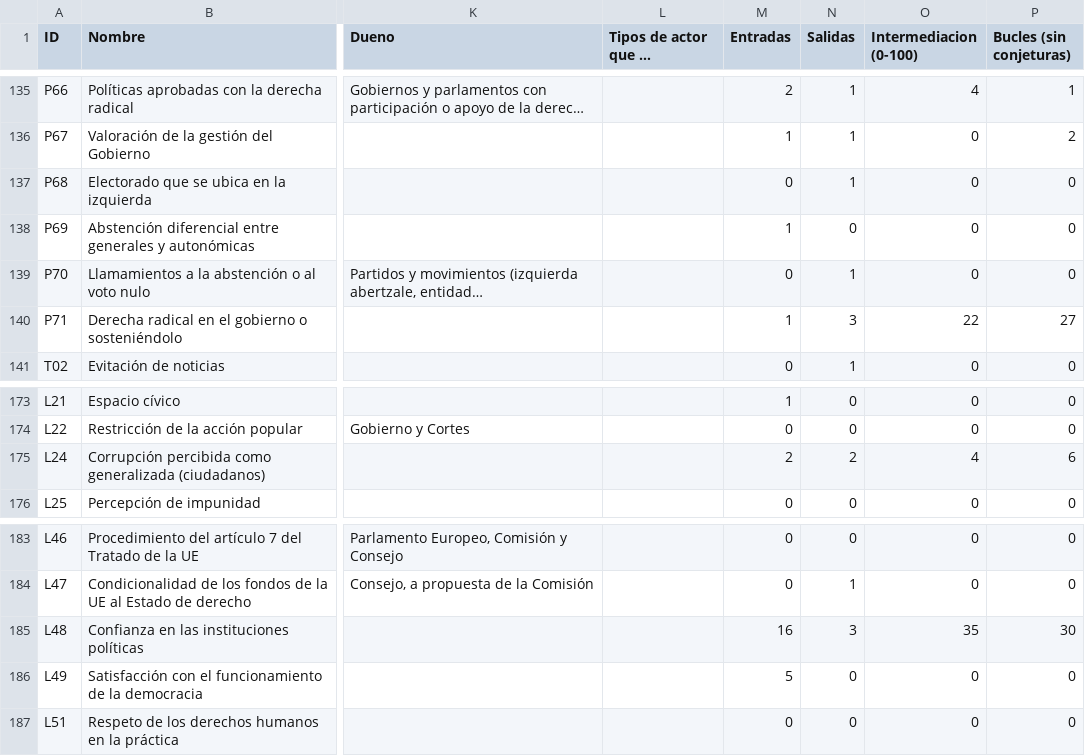
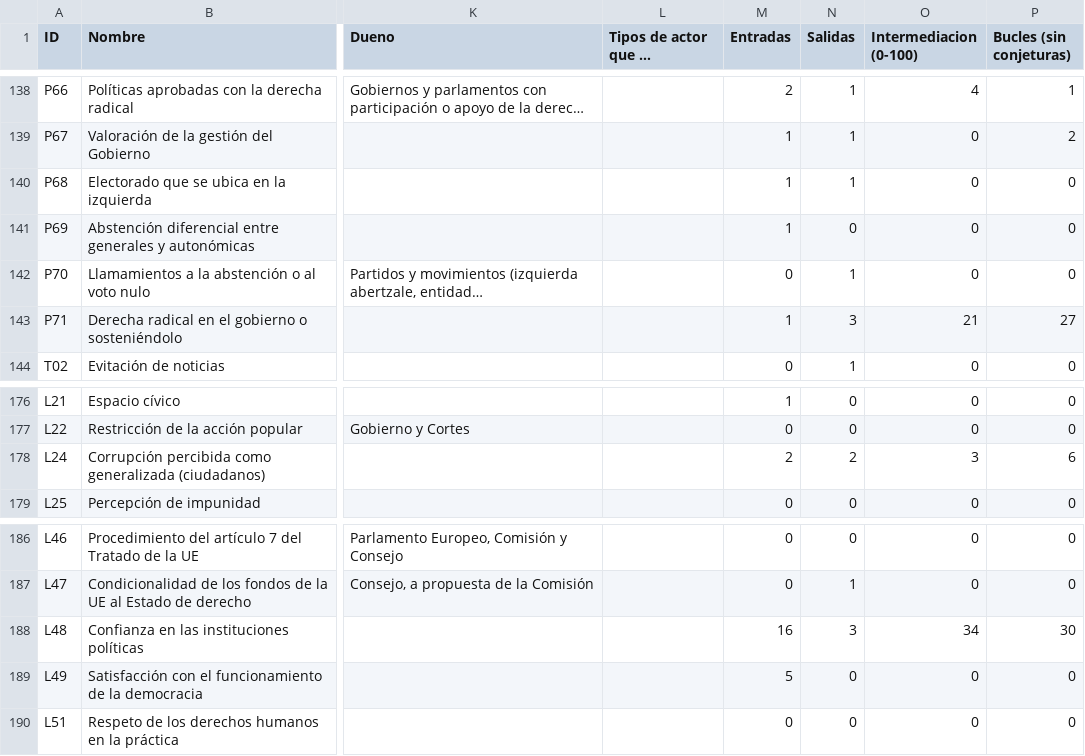
Before and after one commit to jcs-portal/soih-participacion-democratica, a CSV file: 12_Cases/Participacion democratica/datos/variables.csv, drawn as a sheet; only a part is shown, gaps mark what is left out; long unchanged cells end in …; addresses are those after the commit; the diff covers the shown part only; the diff names each change by its address in the sheet, - before the commit and + after, or states it on an @@ line.

```diff
--- a/12_Cases/Participacion democratica/datos/variables.csv
+++ b/12_Cases/Participacion democratica/datos/variables.csv
-M140 (Entradas): 0
+M140 (Entradas): 1
-O143 (Intermediacion (0-100)): 22
+O143 (Intermediacion (0-100)): 21
-O178 (Intermediacion (0-100)): 4
+O178 (Intermediacion (0-100)): 3
-O188 (Intermediacion (0-100)): 35
+O188 (Intermediacion (0-100)): 34
```
Also changed, not shown: 3 added rows and 20 edited cells elsewhere in this file, 12_Cases/Participacion democratica/datos/bucles.csv, 12_Cases/Participacion democratica/datos/clusters_foco.csv, 14 other files.
